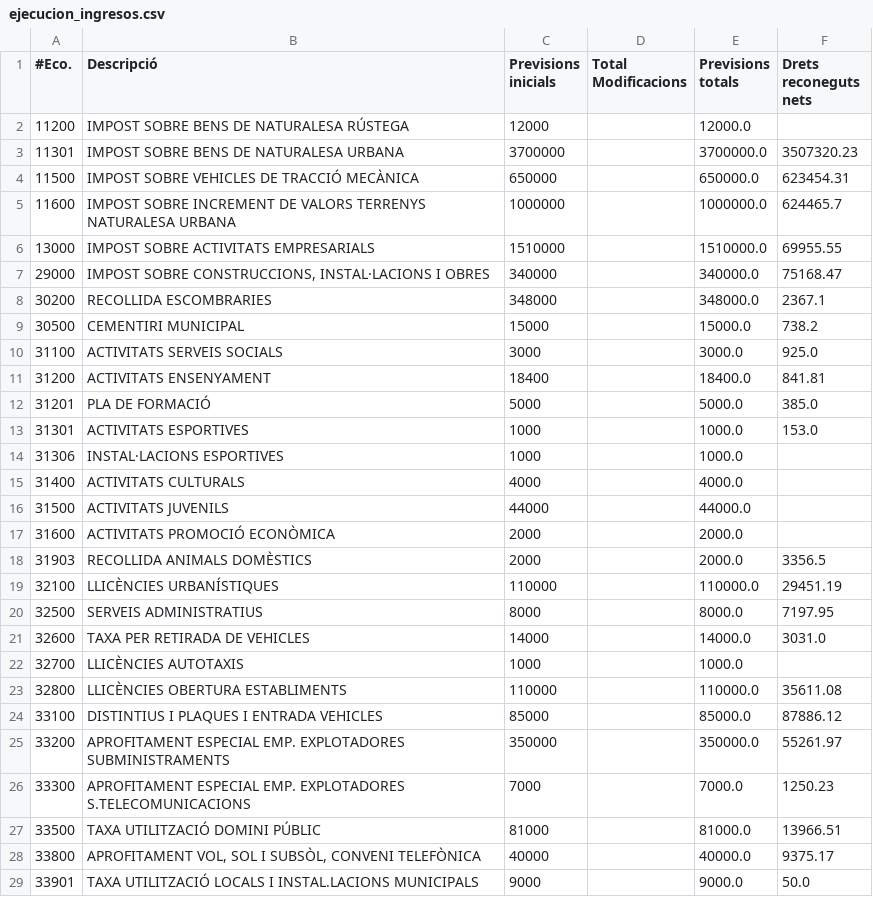
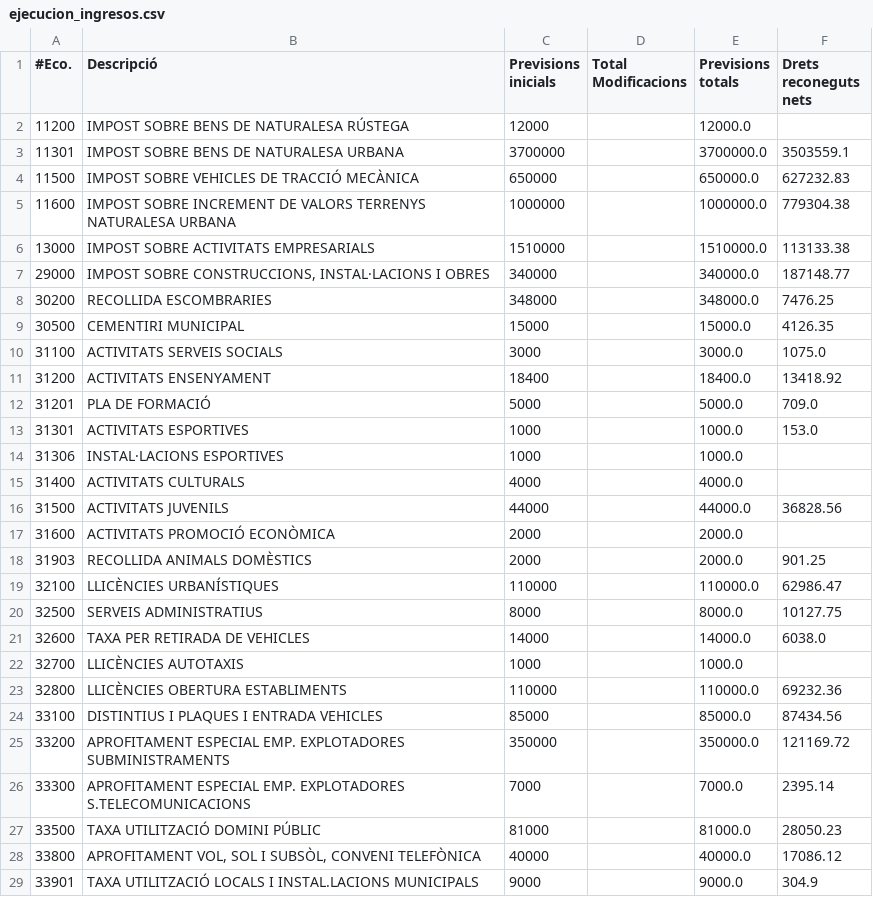
Before and after one commit to civio/presupuesto-polinya, a CSV file: data/ca/municipio/2016/ejecucion_ingresos.csv, drawn as a sheet; only a part is shown; the diff covers the shown part only.

Commit message:
Add execution and payment data for 2016Q2

```diff
--- a/data/ca/municipio/2016/ejecucion_ingresos.csv
+++ b/data/ca/municipio/2016/ejecucion_ingresos.csv
@@ -2,12 +2,12 @@
 11200,IMPOST SOBRE BENS DE NATURALESA RÚSTEGA,12000,,12000.0,
-11301,IMPOST SOBRE BENS DE NATURALESA URBANA,3700000,,3700000.0,3507320.23
-11500,IMPOST SOBRE VEHICLES DE TRACCIÓ MECÀNICA,650000,,650000.0,623454.31
-11600,IMPOST SOBRE INCREMENT DE VALORS TERRENYS NATURALESA URBANA,1000000,,1000000.0,624465.7
-13000,IMPOST SOBRE ACTIVITATS EMPRESARIALS,1510000,,1510000.0,69955.55
-29000,"IMPOST SOBRE CONSTRUCCIONS, INSTAL·LACIONS I OBRES",340000,,340000.0,75168.47
-30200,RECOLLIDA ESCOMBRARIES,348000,,348000.0,2367.1
-30500,CEMENTIRI MUNICIPAL,15000,,15000.0,738.2
-31100,ACTIVITATS SERVEIS SOCIALS,3000,,3000.0,925.0
-31200,ACTIVITATS ENSENYAMENT,18400,,18400.0,841.81
-31201,PLA DE FORMACIÓ,5000,,5000.0,385.0
+11301,IMPOST SOBRE BENS DE NATURALESA URBANA,3700000,,3700000.0,3503559.1
+11500,IMPOST SOBRE VEHICLES DE TRACCIÓ MECÀNICA,650000,,650000.0,627232.83
+11600,IMPOST SOBRE INCREMENT DE VALORS TERRENYS NATURALESA URBANA,1000000,,1000000.0,779304.38
+13000,IMPOST SOBRE ACTIVITATS EMPRESARIALS,1510000,,1510000.0,113133.38
+29000,"IMPOST SOBRE CONSTRUCCIONS, INSTAL·LACIONS I OBRES",340000,,340000.0,187148.77
+30200,RECOLLIDA ESCOMBRARIES,348000,,348000.0,7476.25
+30500,CEMENTIRI MUNICIPAL,15000,,15000.0,4126.35
+31100,ACTIVITATS SERVEIS SOCIALS,3000,,3000.0,1075.0
+31200,ACTIVITATS ENSENYAMENT,18400,,18400.0,13418.92
+31201,PLA DE FORMACIÓ,5000,,5000.0,709.0
 31301,ACTIVITATS ESPORTIVES,1000,,1000.0,153.0
@@ -15,15 +15,15 @@
 31400,ACTIVITATS CULTURALS,4000,,4000.0,
-31500,ACTIVITATS JUVENILS,44000,,44000.0,
+31500,ACTIVITATS JUVENILS,44000,,44000.0,36828.56
 31600,ACTIVITATS PROMOCIÓ ECONÒMICA,2000,,2000.0,
-31903,RECOLLIDA ANIMALS DOMÈSTICS,2000,,2000.0,3356.5
-32100,LLICÈNCIES URBANÍSTIQUES,110000,,110000.0,29451.19
-32500,SERVEIS ADMINISTRATIUS,8000,,8000.0,7197.95
-32600,TAXA PER RETIRADA DE VEHICLES,14000,,14000.0,3031.0
+31903,RECOLLIDA ANIMALS DOMÈSTICS,2000,,2000.0,901.25
+32100,LLICÈNCIES URBANÍSTIQUES,110000,,110000.0,62986.47
+32500,SERVEIS ADMINISTRATIUS,8000,,8000.0,10127.75
+32600,TAXA PER RETIRADA DE VEHICLES,14000,,14000.0,6038.0
 32700,LLICÈNCIES AUTOTAXIS,1000,,1000.0,
-32800,LLICÈNCIES OBERTURA ESTABLIMENTS,110000,,110000.0,35611.08
-33100,DISTINTIUS I PLAQUES I ENTRADA VEHICLES,85000,,85000.0,87886.12
-33200,APROFITAMENT ESPECIAL EMP. EXPLOTADORES SUBMINISTRAMENTS,350000,,350000.0,55261.97
-33300,APROFITAMENT ESPECIAL EMP. EXPLOTADORES S.TELECOMUNICACIONS,7000,,7000.0,1250.23
-33500,TAXA UTILITZACIÓ DOMINI PÚBLIC,81000,,81000.0,13966.51
-33800,"APROFITAMENT VOL, SOL I SUBSÒL, CONVENI TELEFÒNICA",40000,,40000.0,9375.17
-33901,TAXA UTILITZACIÓ LOCALS I INSTAL.LACIONS MUNICIPALS,9000,,9000.0,50.0
+32800,LLICÈNCIES OBERTURA ESTABLIMENTS,110000,,110000.0,69232.36
+33100,DISTINTIUS I PLAQUES I ENTRADA VEHICLES,85000,,85000.0,87434.56
+33200,APROFITAMENT ESPECIAL EMP. EXPLOTADORES SUBMINISTRAMENTS,350000,,350000.0,121169.72
+33300,APROFITAMENT ESPECIAL EMP. EXPLOTADORES S.TELECOMUNICACIONS,7000,,7000.0,2395.14
+33500,TAXA UTILITZACIÓ DOMINI PÚBLIC,81000,,81000.0,28050.23
+33800,"APROFITAMENT VOL, SOL I SUBSÒL, CONVENI TELEFÒNICA",40000,,40000.0,17086.12
+33901,TAXA UTILITZACIÓ LOCALS I INSTAL.LACIONS MUNICIPALS,9000,,9000.0,304.9
```
Also changed, not shown: 33 edited cells elsewhere in this file, 2 other files.
